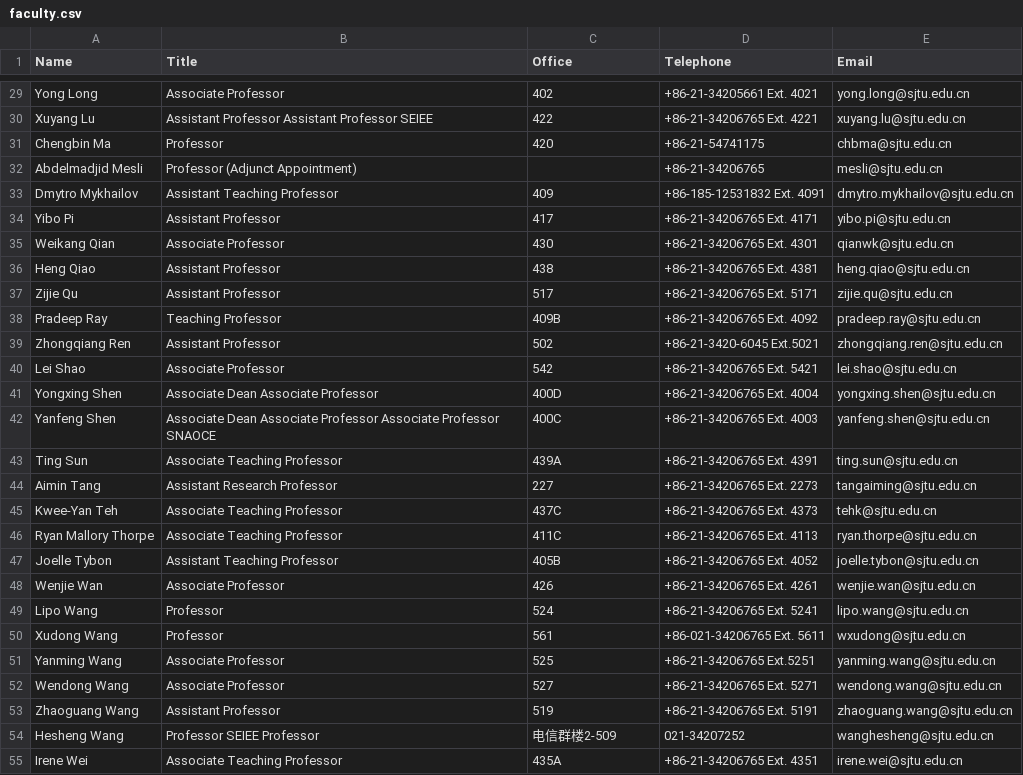
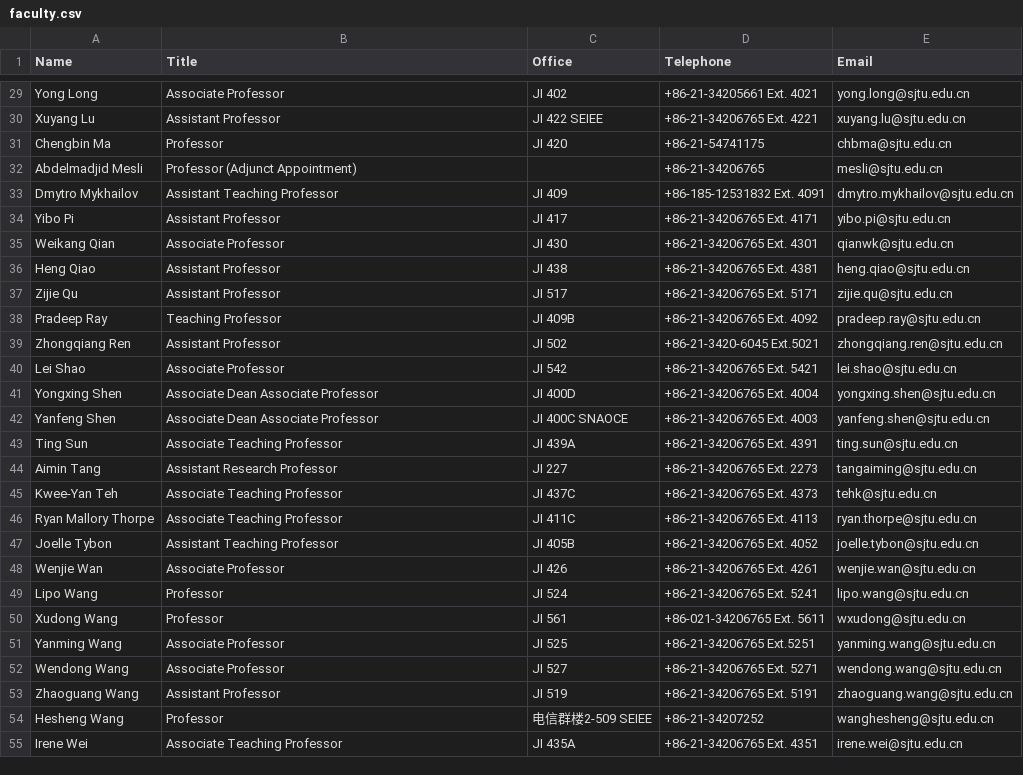
Before and after one commit to renaissancor/ECE450SU24, a CSV file: src/data/faculty.csv, drawn as a sheet; only a part is shown, gaps mark what is left out; the diff covers the shown part only; the diff names each change by its address in the sheet, - before the commit and + after, or states it on an @@ line.

```diff
--- a/src/data/faculty.csv
+++ b/src/data/faculty.csv
-C29 (Office): 402
+C29 (Office): JI 402
-B30 (Title): Assistant Professor Assistant Professor SEIEE
+B30 (Title): Assistant Professor
-C30 (Office): 422
+C30 (Office): JI 422 SEIEE
-C31 (Office): 420
+C31 (Office): JI 420
-C33 (Office): 409
+C33 (Office): JI 409
-C34 (Office): 417
+C34 (Office): JI 417
-C35 (Office): 430
+C35 (Office): JI 430
-C36 (Office): 438
+C36 (Office): JI 438
-C37 (Office): 517
+C37 (Office): JI 517
-C38 (Office): 409B
+C38 (Office): JI 409B
-C39 (Office): 502
+C39 (Office): JI 502
-C40 (Office): 542
+C40 (Office): JI 542
-C41 (Office): 400D
+C41 (Office): JI 400D
-B42 (Title): …Associate Professor Associate Professor SNAOCE
+B42 (Title): …Associate Professor
-C42 (Office): 400C
+C42 (Office): JI 400C SNAOCE
-C43 (Office): 439A
+C43 (Office): JI 439A
-C44 (Office): 227
+C44 (Office): JI 227
-C45 (Office): 437C
+C45 (Office): JI 437C
-C46 (Office): 411C
+C46 (Office): JI 411C
-C47 (Office): 405B
+C47 (Office): JI 405B
-C48 (Office): 426
+C48 (Office): JI 426
-C49 (Office): 524
+C49 (Office): JI 524
-C50 (Office): 561
+C50 (Office): JI 561
-C51 (Office): 525
+C51 (Office): JI 525
-C52 (Office): 527
+C52 (Office): JI 527
-C53 (Office): 519
+C53 (Office): JI 519
-B54 (Title): Professor SEIEE Professor
+B54 (Title): Professor
-C54 (Office): 电信群楼2-509
+C54 (Office): 电信群楼2-509 SEIEE
-D54 (Telephone): 021-34207252
+D54 (Telephone): +86-21-34207252
-C55 (Office): 435A
+C55 (Office): JI 435A
```
Also changed, not shown: 50 edited cells elsewhere in this file, 1 other file.
